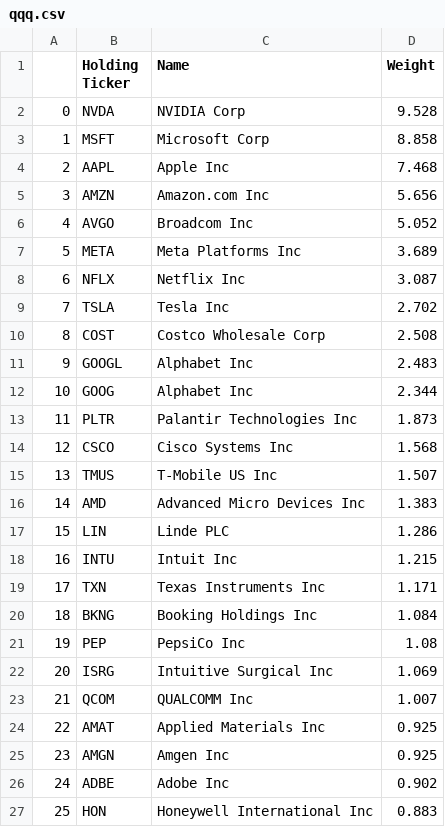
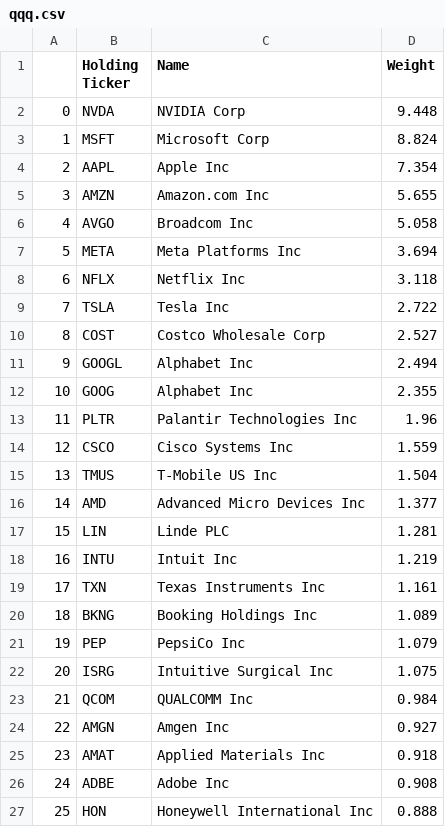
Before and after one commit to major/index-etfs, a CSV file: qqq.csv, drawn as a sheet; only a part is shown; the diff covers the shown part only.

```diff
--- a/qqq.csv
+++ b/qqq.csv
@@ -1,27 +1,27 @@
 ,Holding Ticker,Name,Weight
-0,NVDA ,NVIDIA Corp,9.528
-1,MSFT ,Microsoft Corp,8.858
-2,AAPL ,Apple Inc,7.468
-3,AMZN ,Amazon.com Inc,5.656
-4,AVGO ,Broadcom Inc,5.052
-5,META ,Meta Platforms Inc,3.689
-6,NFLX ,Netflix Inc,3.087
-7,TSLA ,Tesla Inc,2.702
-8,COST ,Costco Wholesale Corp,2.508
-9,GOOGL ,Alphabet Inc,2.483
-10,GOOG ,Alphabet Inc,2.344
-11,PLTR ,Palantir Technologies Inc,1.873
-12,CSCO ,Cisco Systems Inc,1.568
-13,TMUS ,T-Mobile US Inc,1.507
-14,AMD ,Advanced Micro Devices Inc,1.383
-15,LIN ,Linde PLC,1.286
-16,INTU ,Intuit Inc,1.215
-17,TXN ,Texas Instruments Inc,1.171
-18,BKNG ,Booking Holdings Inc,1.084
-19,PEP ,PepsiCo Inc,1.08
-20,ISRG ,Intuitive Surgical Inc,1.069
-21,QCOM ,QUALCOMM Inc,1.007
-22,AMAT ,Applied Materials Inc,0.925
-23,AMGN ,Amgen Inc,0.925
-24,ADBE ,Adobe Inc,0.902
-25,HON ,Honeywell International Inc,0.883
+0,NVDA ,NVIDIA Corp,9.448
+1,MSFT ,Microsoft Corp,8.824
+2,AAPL ,Apple Inc,7.354
+3,AMZN ,Amazon.com Inc,5.655
+4,AVGO ,Broadcom Inc,5.058
+5,META ,Meta Platforms Inc,3.694
+6,NFLX ,Netflix Inc,3.118
+7,TSLA ,Tesla Inc,2.722
+8,COST ,Costco Wholesale Corp,2.527
+9,GOOGL ,Alphabet Inc,2.494
+10,GOOG ,Alphabet Inc,2.355
+11,PLTR ,Palantir Technologies Inc,1.96
+12,CSCO ,Cisco Systems Inc,1.559
+13,TMUS ,T-Mobile US Inc,1.504
+14,AMD ,Advanced Micro Devices Inc,1.377
+15,LIN ,Linde PLC,1.281
+16,INTU ,Intuit Inc,1.219
+17,TXN ,Texas Instruments Inc,1.161
+18,BKNG ,Booking Holdings Inc,1.089
+19,PEP ,PepsiCo Inc,1.079
+20,ISRG ,Intuitive Surgical Inc,1.075
+21,QCOM ,QUALCOMM Inc,0.984
+22,AMGN ,Amgen Inc,0.927
+23,AMAT ,Applied Materials Inc,0.918
+24,ADBE ,Adobe Inc,0.908
+25,HON ,Honeywell International Inc,0.888
```
Also changed, not shown: 153 edited cells elsewhere in this file, iwm.csv, spy.csv, 3 other files.
